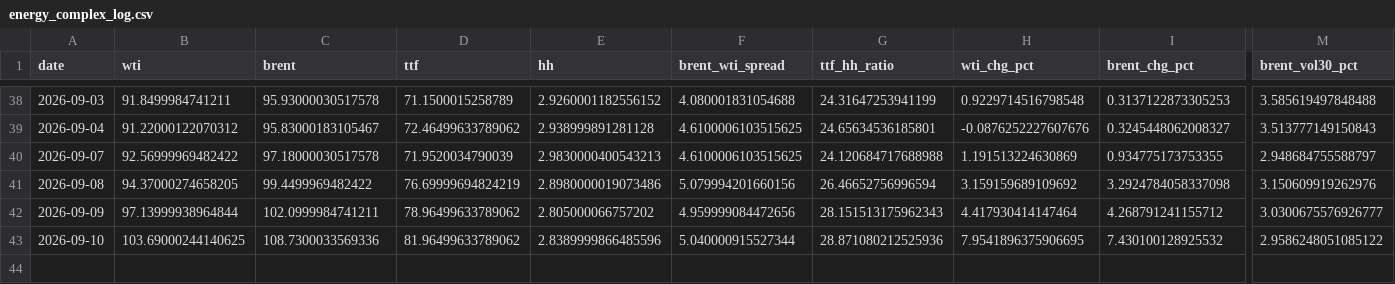
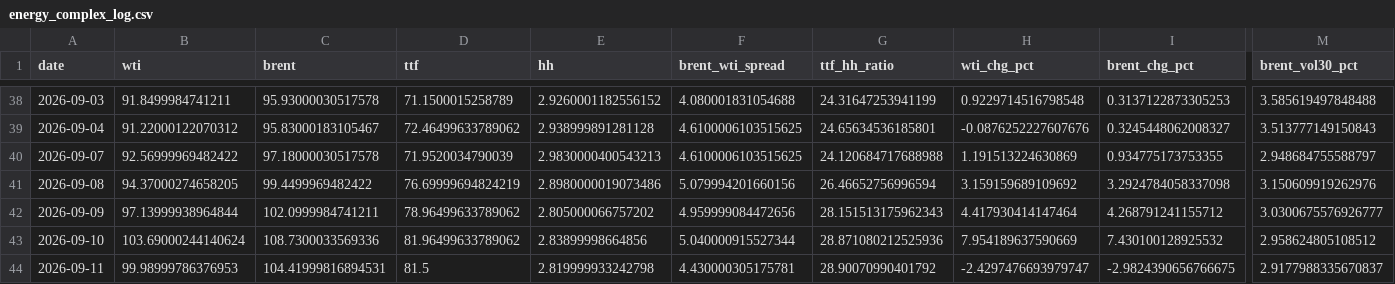
Before and after one commit to Evanssdas/GB-Energy-Complex, a CSV file: energy_complex_log.csv, drawn as a sheet; only a part is shown, gaps mark what is left out; rows hold the shown columns only; the diff names each change by its address in the sheet, - before the commit and + after, or states it on an @@ line.

```diff
--- a/energy_complex_log.csv
+++ b/energy_complex_log.csv
-B43 (wti): 103.69000244140625
+B43 (wti): 103.69000244140624
-E43 (hh): 2.8389999866485596
+E43 (hh): 2.83899998664856
-H43 (wti_chg_pct): 7.9541896375906695
+H43 (wti_chg_pct): 7.954189637590669
-M43 (brent_vol30_pct): 2.9586248051085122
+M43 (brent_vol30_pct): 2.958624805108512
+row 44: 2026-09-11 | 99.98999786376953 | 104.41999816894531 | 81.5 | 2.819999933242798 | 4.430000305175781 | 28.90070990401792 | -2.4297476693979747 | -2.9824390656766675 | 2.9177988335670837
```
Also changed, not shown: 1 other file.
